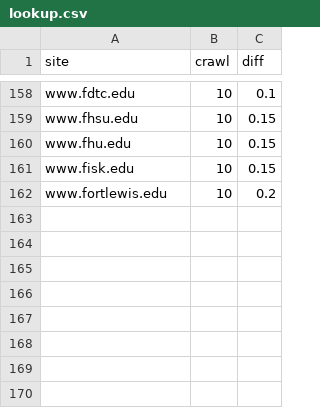
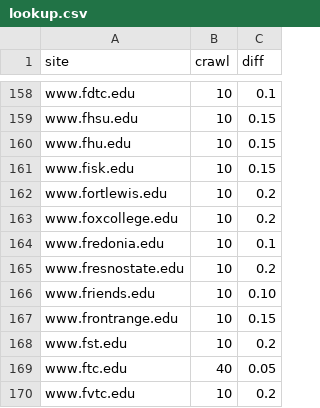
Before and after one commit to sembrat/video_downloader, a CSV file: lookup.csv, drawn as a sheet; only a part is shown, gaps mark what is left out.

```diff
--- a/lookup.csv
+++ b/lookup.csv
@@ -162 +162,9 @@ www.fisk.edu,10,0.15
 www.fortlewis.edu,10,0.2
+www.foxcollege.edu,10,0.2
+www.fredonia.edu,10,0.1
+www.fresnostate.edu,10,0.2
+www.friends.edu,10,0.10
+www.frontrange.edu,10,0.15
+www.fst.edu,10,0.2
+www.ftc.edu,40,0.05
+www.fvtc.edu,10,0.2
```
Also changed, not shown: 1 other file.
